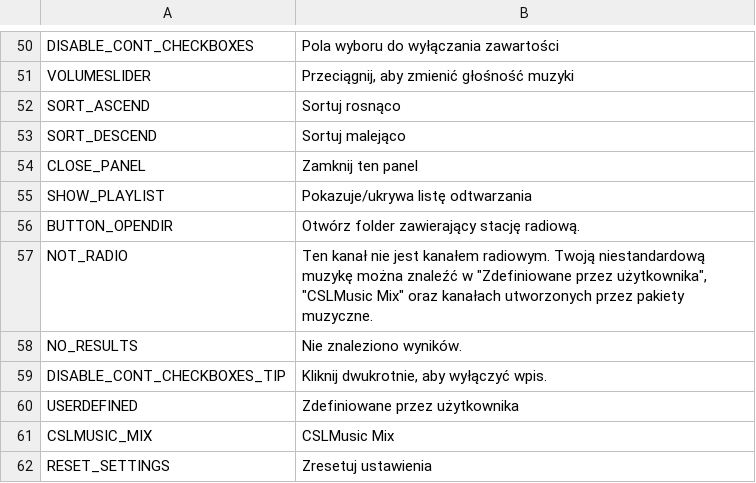
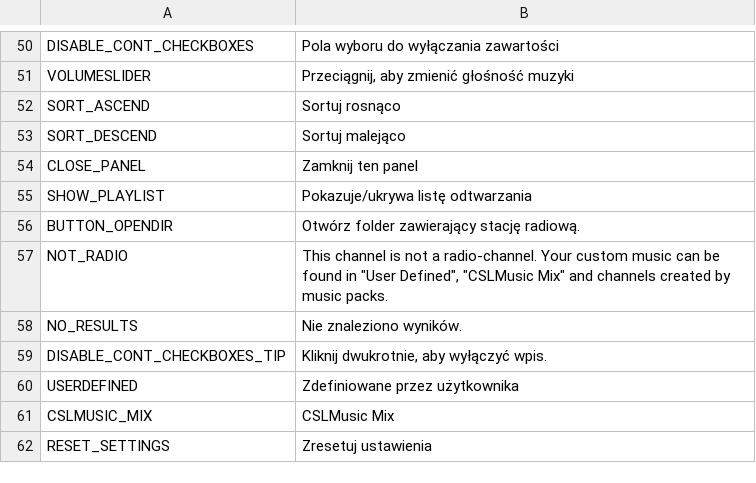
Before and after one commit to will258012/CSLMusicModRevisited, a CSV file: CSLMusicMod/Translations/pl-PL.csv, drawn as a sheet; only a part is shown, gaps mark what is left out; the diff names each change by its address in the sheet, - before the commit and + after, or states it on an @@ line.

Commit message:
New translations en-en.csv (Polish)
[ci skip]

```diff
--- a/CSLMusicMod/Translations/pl-PL.csv
+++ b/CSLMusicMod/Translations/pl-PL.csv
-B57: Ten kanał nie jest kanałem radiowym. Twoją niestandardową muzykę można znaleźć w "Zdefiniowane przez użytkownika", "CSLMusic Mix" oraz kanałach utworzonych przez pakiety muzyczne.
+B57: This channel is not a radio-channel. Your custom music can be found in "User Defined", "CSLMusic Mix" and channels created by music packs.
```
